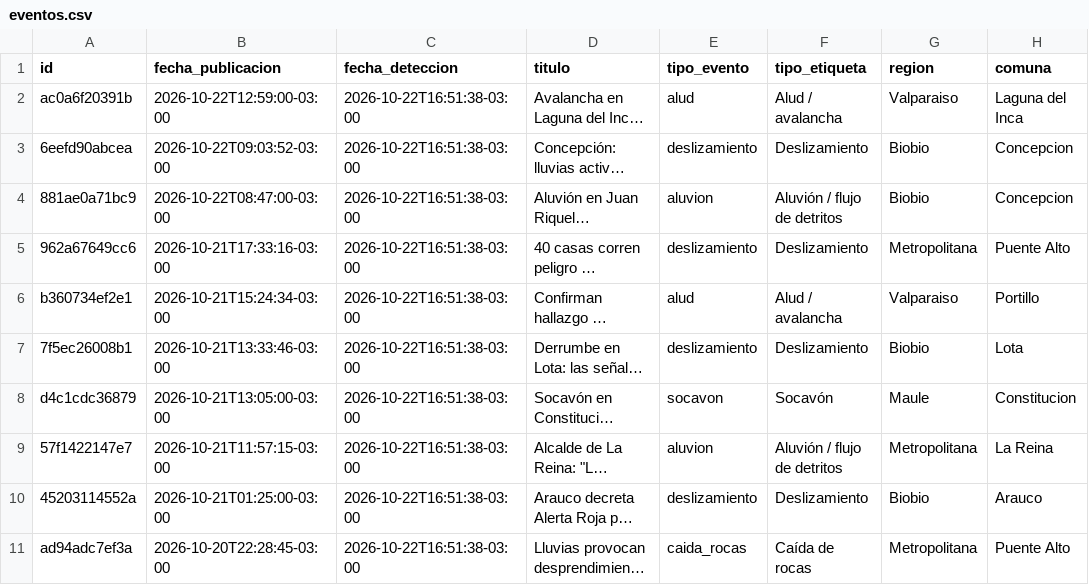
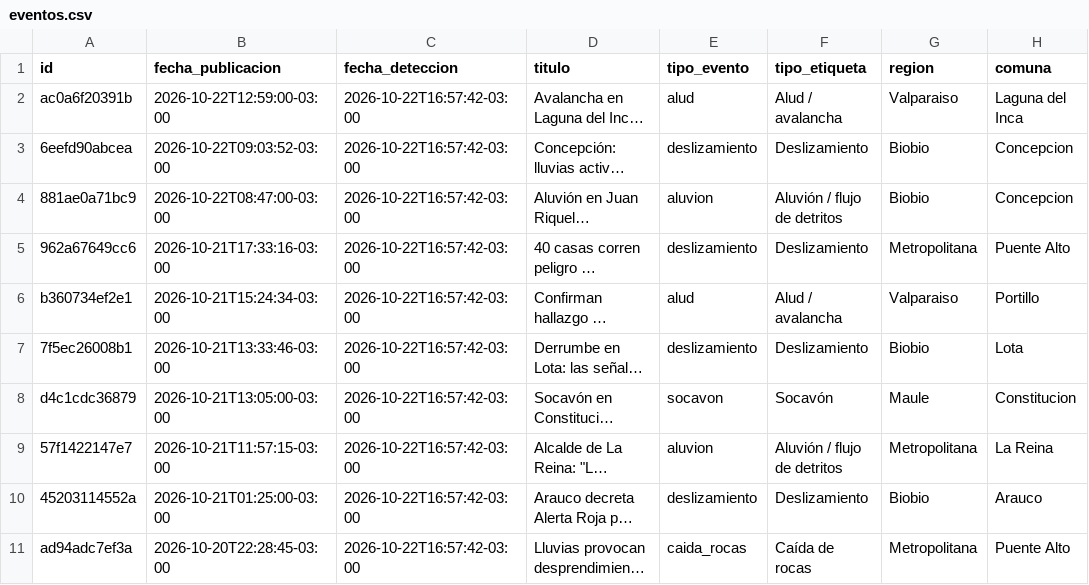
Before and after one commit to jalvarezamadogeologo/buscador-remociones, a CSV file: data/eventos.csv, drawn as a sheet; only a part is shown; long unchanged cells end in …; the diff covers the shown part only; the diff names each change by its address in the sheet, - before the commit and + after, or states it on an @@ line.

Commit message:
Una fuente por medio en cada evento

```diff
--- a/data/eventos.csv
+++ b/data/eventos.csv
-C2:C11 (fecha_deteccion): 2026-10-22T16:51:38-03:00
+C2:C11 (fecha_deteccion): 2026-10-22T16:57:42-03:00
```
Also changed, not shown: 13 edited cells elsewhere in this file, docs/eventos.csv, 6 other files.
